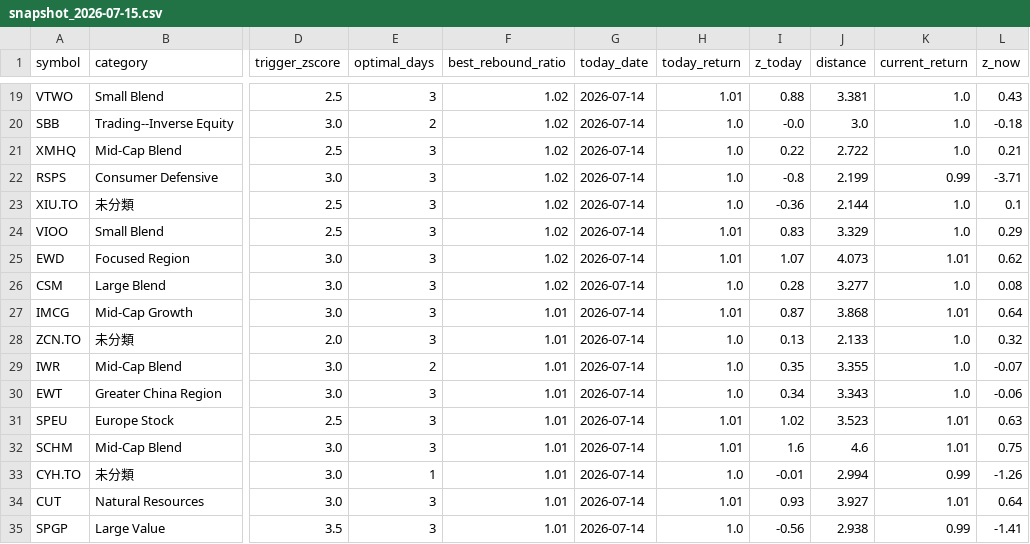
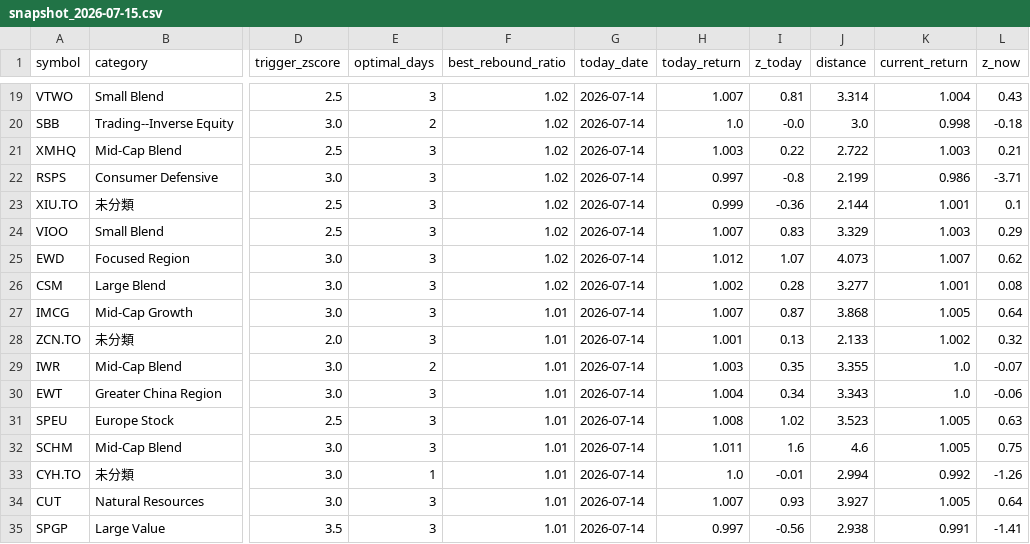
Before and after one commit to flyincloud2001/Rebound_Stock_Selection_Model, a CSV file: data/snapshot_2026-07-15.csv, drawn as a sheet; only a part is shown, gaps mark what is left out; the diff covers the shown part only; the diff names each change by its address in the sheet, - before the commit and + after, or states it on an @@ line.

```diff
--- a/data/snapshot_2026-07-15.csv
+++ b/data/snapshot_2026-07-15.csv
-H19 (today_return): 1.01
+H19 (today_return): 1.007
-I19 (z_today): 0.88
+I19 (z_today): 0.81
-J19 (distance): 3.381
+J19 (distance): 3.314
-K19 (current_return): 1.0
+K19 (current_return): 1.004
-K20 (current_return): 1.0
+K20 (current_return): 0.998
-H21 (today_return): 1.0
+H21 (today_return): 1.003
-K21 (current_return): 1.0
+K21 (current_return): 1.003
-H22 (today_return): 1.0
+H22 (today_return): 0.997
-K22 (current_return): 0.99
+K22 (current_return): 0.986
-H23 (today_return): 1.0
+H23 (today_return): 0.999
-K23 (current_return): 1.0
+K23 (current_return): 1.001
-H24 (today_return): 1.01
+H24 (today_return): 1.007
-K24 (current_return): 1.0
+K24 (current_return): 1.003
-H25 (today_return): 1.01
+H25 (today_return): 1.012
-K25 (current_return): 1.01
+K25 (current_return): 1.007
-H26 (today_return): 1.0
+H26 (today_return): 1.002
-K26 (current_return): 1.0
+K26 (current_return): 1.001
-H27 (today_return): 1.01
+H27 (today_return): 1.007
-K27 (current_return): 1.01
+K27 (current_return): 1.005
-H28 (today_return): 1.0
+H28 (today_return): 1.001
-K28 (current_return): 1.0
+K28 (current_return): 1.002
-H29 (today_return): 1.0
+H29 (today_return): 1.003
-H30 (today_return): 1.0
+H30 (today_return): 1.004
-H31 (today_return): 1.01
+H31 (today_return): 1.008
-K31:K32 (current_return): 1.01
+K31:K32 (current_return): 1.005
-H32 (today_return): 1.01
+H32 (today_return): 1.011
-K33 (current_return): 0.99
+K33 (current_return): 0.992
-H34 (today_return): 1.01
+H34 (today_return): 1.007
-K34 (current_return): 1.01
+K34 (current_return): 1.005
-H35 (today_return): 1.0
+H35 (today_return): 0.997
-K35 (current_return): 0.99
+K35 (current_return): 0.991
```
Also changed, not shown: 150 edited cells elsewhere in this file.
